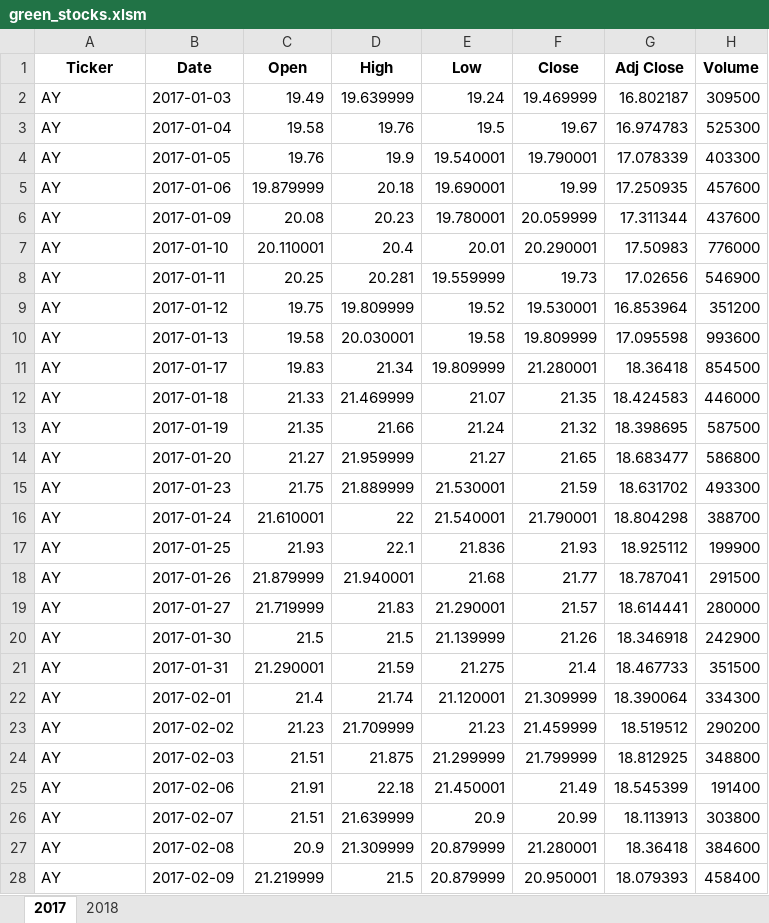
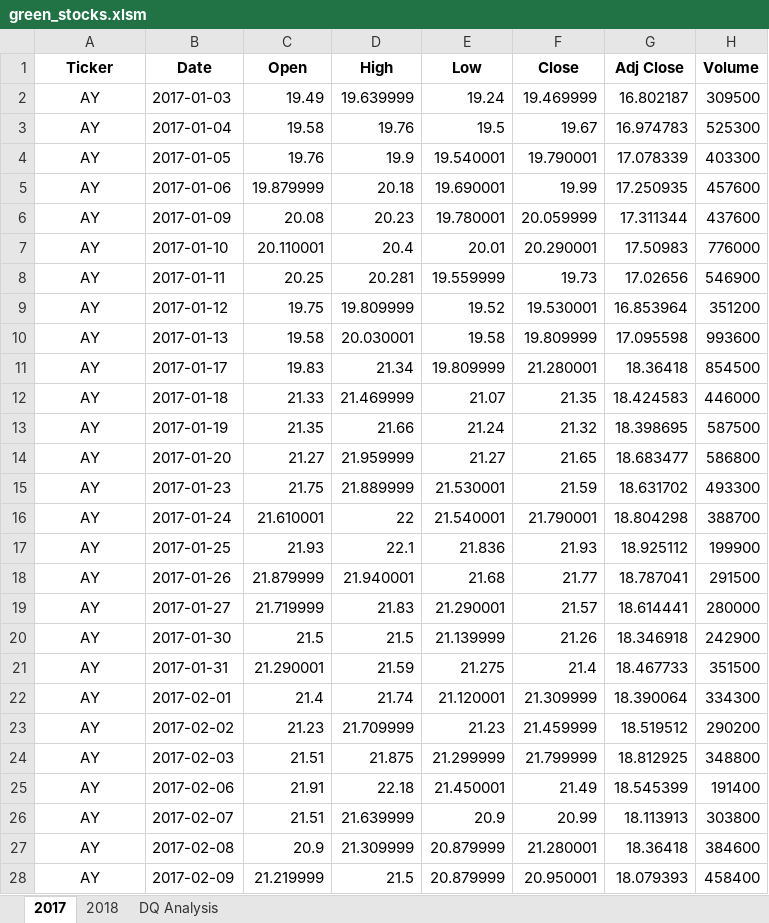
Before and after one commit to Harster72/Stock-Analysis, an Excel workbook: green_stocks.xlsm, sheet 2017, drawn as a sheet; only a part is shown; values as stored, in another font and other column widths than the file's, no borders; the diff covers the shown part only; the diff names each change by its address in the sheet, - before the commit and + after, or states it on an @@ line.

```diff
--- a/green_stocks.xlsm (sheet 2017)
+++ b/green_stocks.xlsm (sheet 2017)
+sheet tab: DQ Analysis
-A2:A28 alignment: left
+A2:A28 alignment: center
```
Also changed, not shown: cell formats elsewhere in this sheet, sheet 2018.
